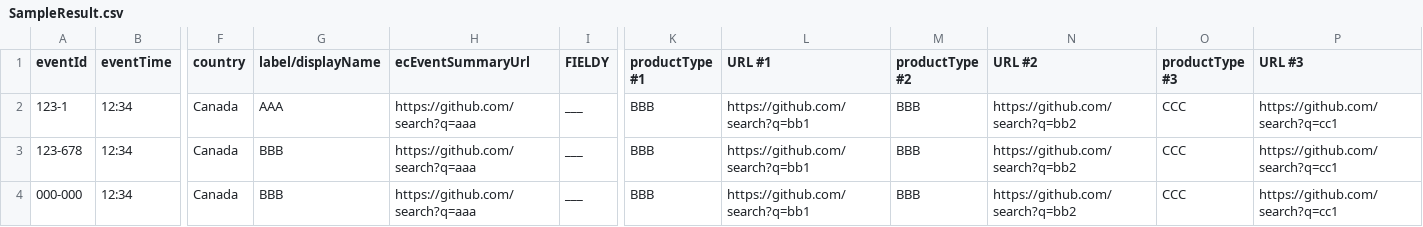
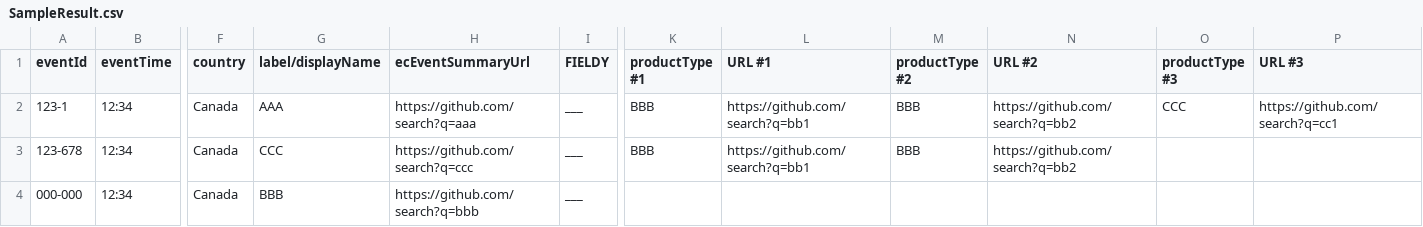
Before and after one commit to NullIsland00/PublicRepo, a CSV file: SampleResult.csv, drawn as a sheet; only a part is shown, gaps mark what is left out; the diff names each change by its address in the sheet, - before the commit and + after, or states it on an @@ line.

Commit message:
Update SampleResult.csv

```diff
--- a/SampleResult.csv
+++ b/SampleResult.csv
-G3 (label/displayName): BBB
+G3 (label/displayName): CCC
-H3 (ecEventSummaryUrl): https://github.com/search?q=aaa
+H3 (ecEventSummaryUrl): https://github.com/search?q=ccc
-O3:O4 (productType #3): CCC
+O3:O4 (productType #3): (empty)
-P3:P4 (URL #3): https://github.com/search?q=cc1
+P3:P4 (URL #3): (empty)
-H4 (ecEventSummaryUrl): https://github.com/search?q=aaa
+H4 (ecEventSummaryUrl): https://github.com/search?q=bbb
-K4 (productType #1): BBB
+K4 (productType #1): (empty)
-L4 (URL #1): https://github.com/search?q=bb1
+L4 (URL #1): (empty)
-M4 (productType #2): BBB
+M4 (productType #2): (empty)
-N4 (URL #2): https://github.com/search?q=bb2
+N4 (URL #2): (empty)
```
